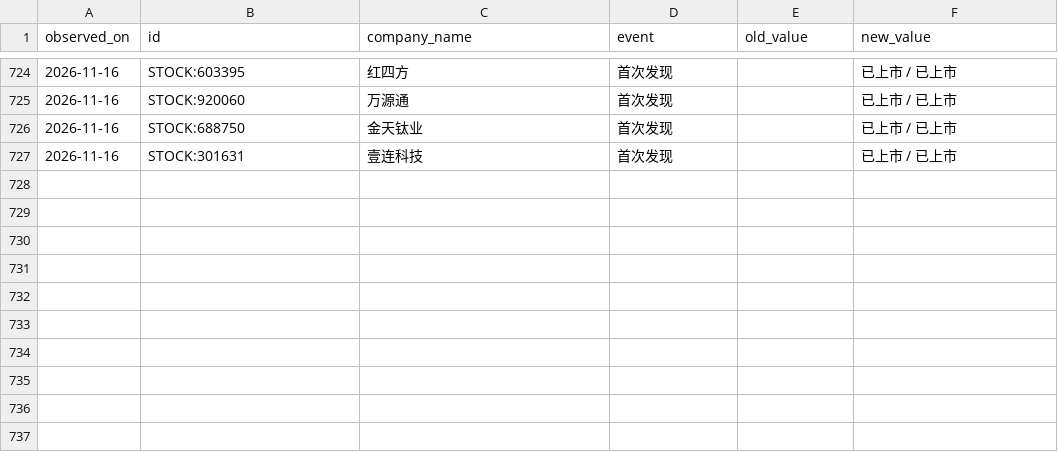
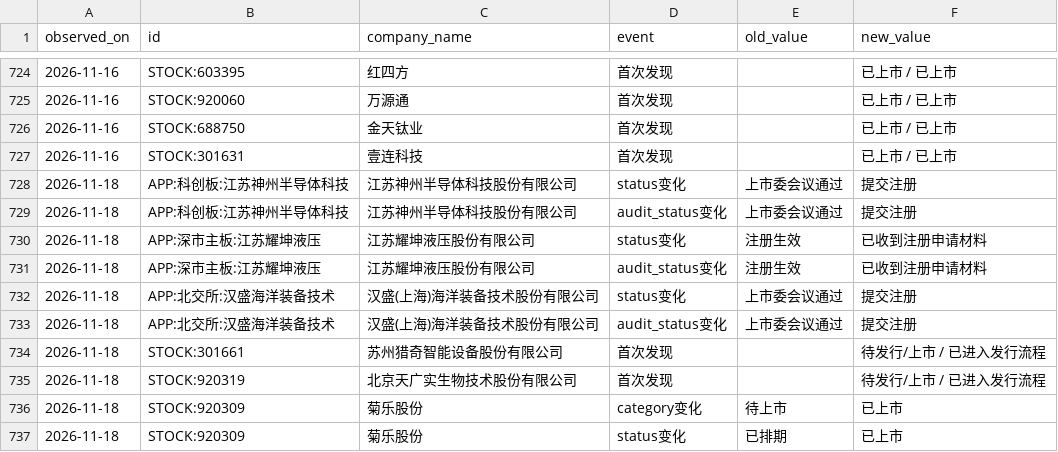
Before and after one commit to hylcool1989/a-share-ipo-tracker, a CSV file: data/ipo_events.csv, drawn as a sheet; only a part is shown, gaps mark what is left out.

```diff
--- a/data/ipo_events.csv
+++ b/data/ipo_events.csv
@@ -727 +727,11 @@
 2026-11-16,STOCK:301631,壹连科技,首次发现,,已上市 / 已上市
+2026-11-18,APP:科创板:江苏神州半导体科技,江苏神州半导体科技股份有限公司,status变化,上市委会议通过,提交注册
+2026-11-18,APP:科创板:江苏神州半导体科技,江苏神州半导体科技股份有限公司,audit_status变化,上市委会议通过,提交注册
+2026-11-18,APP:深市主板:江苏耀坤液压,江苏耀坤液压股份有限公司,status变化,注册生效,已收到注册申请材料
+2026-11-18,APP:深市主板:江苏耀坤液压,江苏耀坤液压股份有限公司,audit_status变化,注册生效,已收到注册申请材料
+2026-11-18,APP:北交所:汉盛海洋装备技术,汉盛(上海)海洋装备技术股份有限公司,status变化,上市委会议通过,提交注册
+2026-11-18,APP:北交所:汉盛海洋装备技术,汉盛(上海)海洋装备技术股份有限公司,audit_status变化,上市委会议通过,提交注册
+2026-11-18,STOCK:301661,苏州猎奇智能设备股份有限公司,首次发现,,待发行/上市 / 已进入发行流程
+2026-11-18,STOCK:920319,北京天广实生物技术股份有限公司,首次发现,,待发行/上市 / 已进入发行流程
+2026-11-18,STOCK:920309,菊乐股份,category变化,待上市,已上市
+2026-11-18,STOCK:920309,菊乐股份,status变化,已排期,已上市
```
Also changed, not shown: data/ipo_master.csv, 4 other files.
